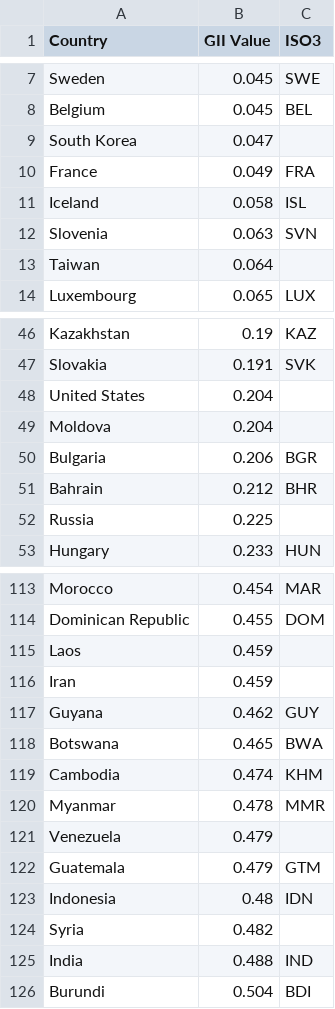
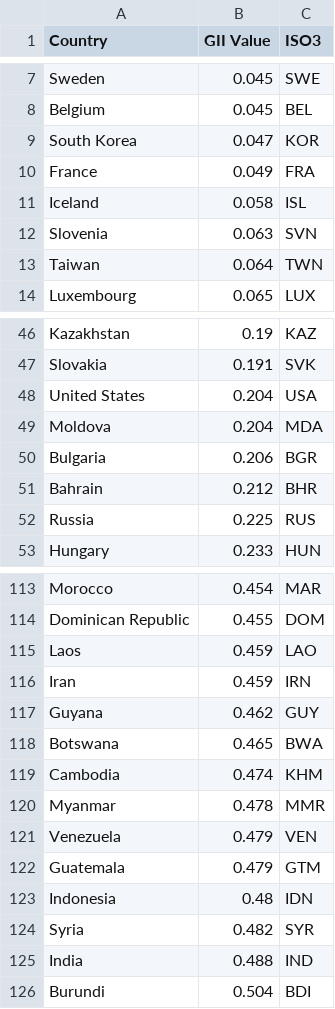
Before and after one commit to mariellajasper/mariellajasper.github.io, a CSV file: data/gii_wikipedia_clean.csv, drawn as a sheet; only a part is shown, gaps mark what is left out; the diff covers the shown part only.

Commit message:
Add files via upload

```diff
--- a/data/gii_wikipedia_clean.csv
+++ b/data/gii_wikipedia_clean.csv
@@ -8,3 +8,3 @@ Sweden,0.045,SWE
 Belgium,0.045,BEL
-South Korea,0.047,
+South Korea,0.047,KOR
 France,0.049,FRA
@@ -12,3 +12,3 @@ Iceland,0.058,ISL
 Slovenia,0.063,SVN
-Taiwan,0.064,
+Taiwan,0.064,TWN
 Luxembourg,0.065,LUX
@@ -47,7 +47,7 @@ Kazakhstan,0.19,KAZ
 Slovakia,0.191,SVK
-United States,0.204,
-Moldova,0.204,
+United States,0.204,USA
+Moldova,0.204,MDA
 Bulgaria,0.206,BGR
 Bahrain,0.212,BHR
-Russia,0.225,
+Russia,0.225,RUS
 Hungary,0.233,HUN
@@ -114,4 +114,4 @@ Morocco,0.454,MAR
 Dominican Republic,0.455,DOM
-Laos,0.459,
-Iran,0.459,
+Laos,0.459,LAO
+Iran,0.459,IRN
 Guyana,0.462,GUY
@@ -120,6 +120,6 @@ Cambodia,0.474,KHM
 Myanmar,0.478,MMR
-Venezuela,0.479,
+Venezuela,0.479,VEN
 Guatemala,0.479,GTM
 Indonesia,0.48,IDN
-Syria,0.482,
+Syria,0.482,SYR
 India,0.488,IND
```
Also changed, not shown: 11 edited cells elsewhere in this file.
